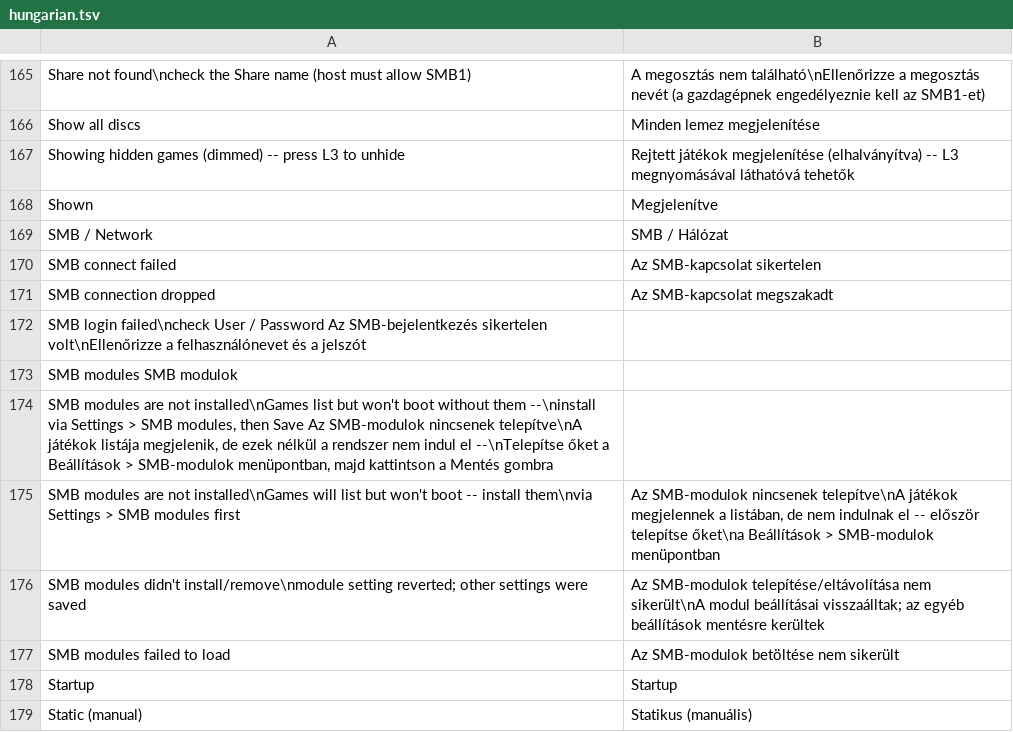
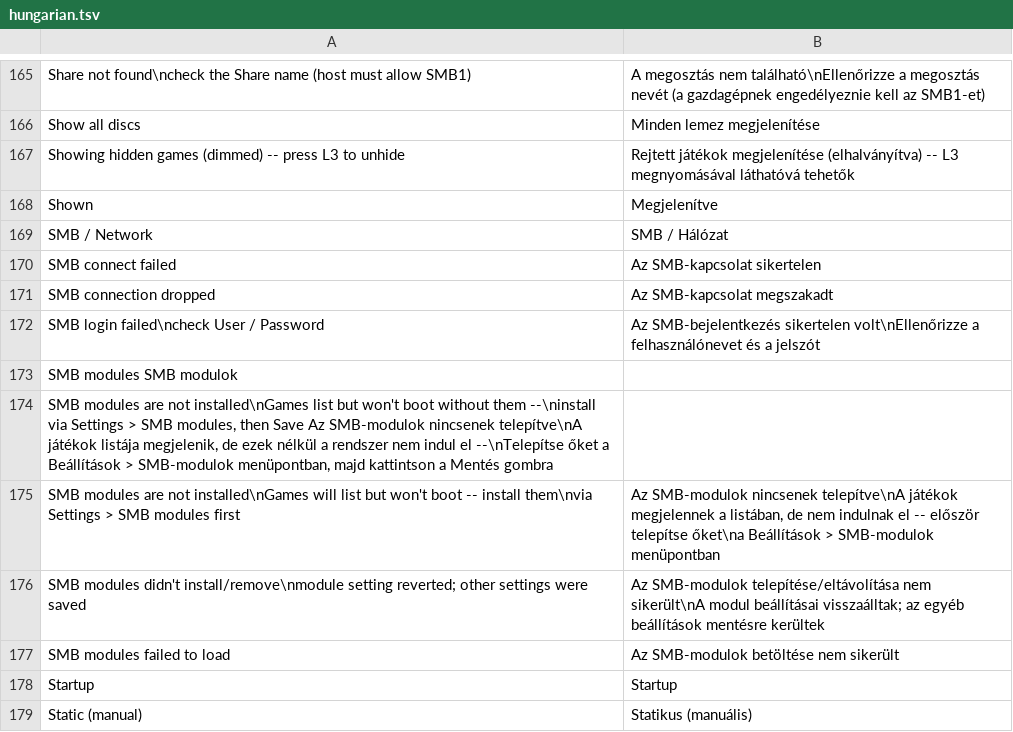
Before and after one commit to NathanNeurotic/POPSLoader, a TSV file: docs/translations/hungarian.tsv, drawn as a sheet; only a part is shown, gaps mark what is left out; removed rows and columns are numbered as before the commit, all else as after; the diff names each change by its address in the sheet, - before the commit and + after, or states it on an @@ line.

Commit message:
Update hungarian.tsv

```diff
--- a/docs/translations/hungarian.tsv
+++ b/docs/translations/hungarian.tsv
-row 172: SMB login failed\ncheck User / Password Az SMB-bejelentkezés sikertelen volt\nEllenőrizze a felhasználónevet és a jelszót
+row 172: SMB login failed\ncheck User / Password | Az SMB-bejelentkezés sikertelen volt\nEllenőrizze a felhasználónevet és a jelszót
```
